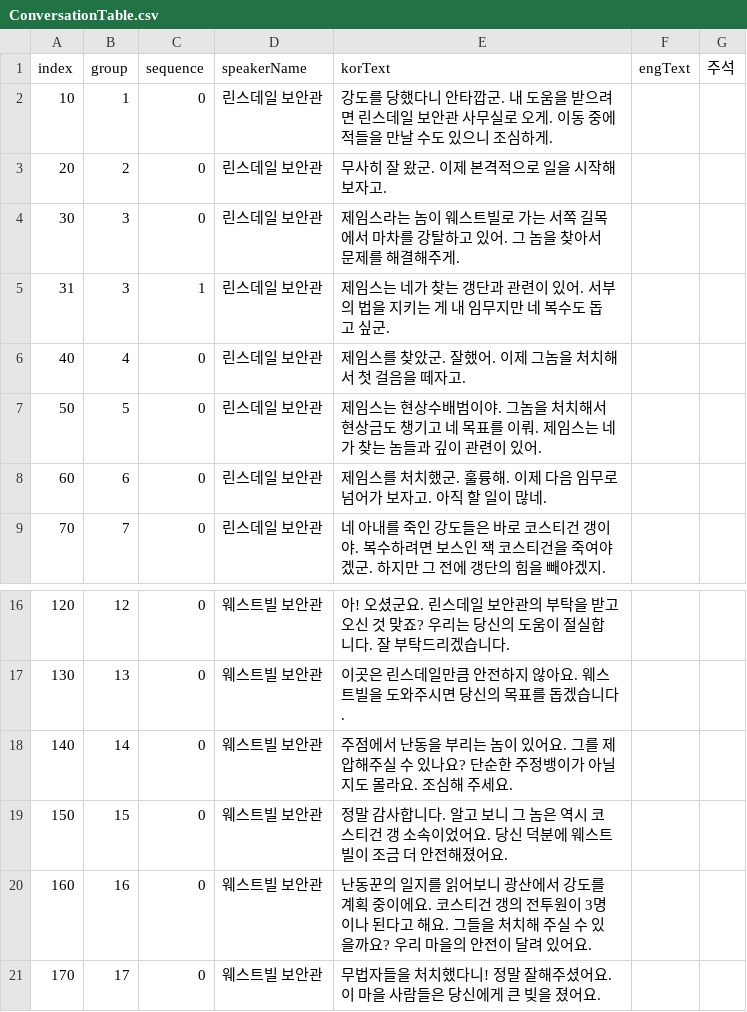
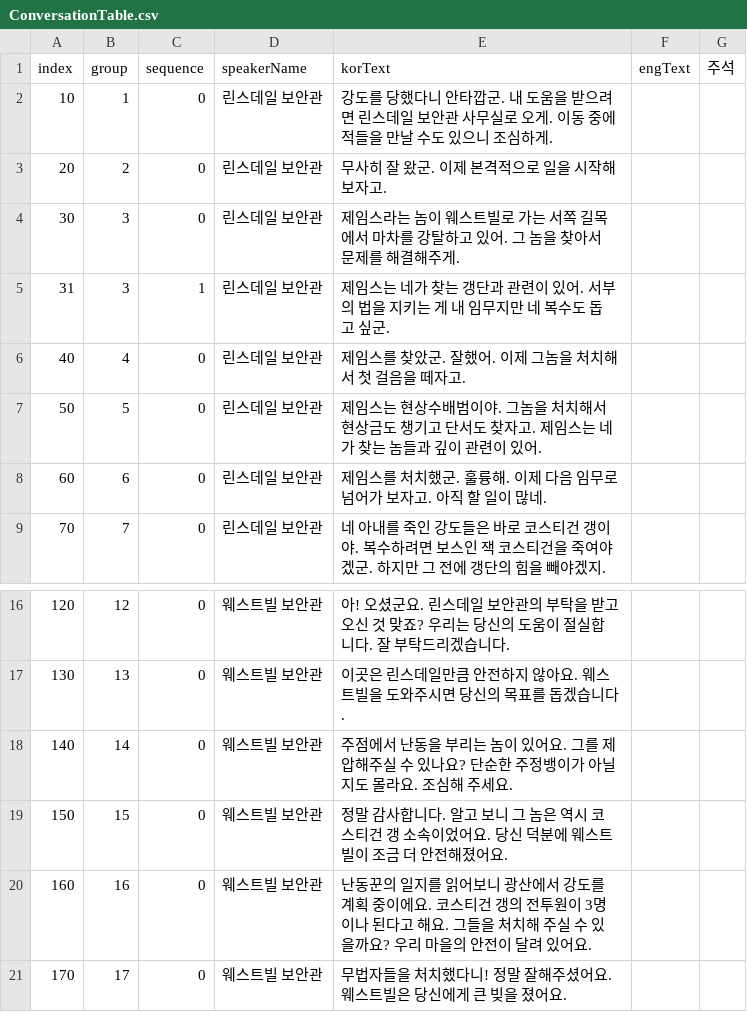
Before and after one commit to OruteZ/Project-H9, a CSV file: Assets/Resources/Files/ConversationTable.csv, drawn as a sheet; only a part is shown, gaps mark what is left out; the diff names each change by its address in the sheet, - before the commit and + after, or states it on an @@ line.

```diff
--- a/Assets/Resources/Files/ConversationTable.csv
+++ b/Assets/Resources/Files/ConversationTable.csv
-E7 (korText): …챙기고 네 목표를 이뤄. 제임스…
+E7 (korText): …챙기고 단서도 찾자고. 제임스…
-E21 (korText): …셨어요. 이 마을 사람들은 당신…
+E21 (korText): …셨어요. 웨스트빌은 당신…
```
Also changed, not shown: Assets/Resources/Files/EnemyTable.csv, Assets/Resources/Files/ItemEffectTable.csv, 4 other files.
